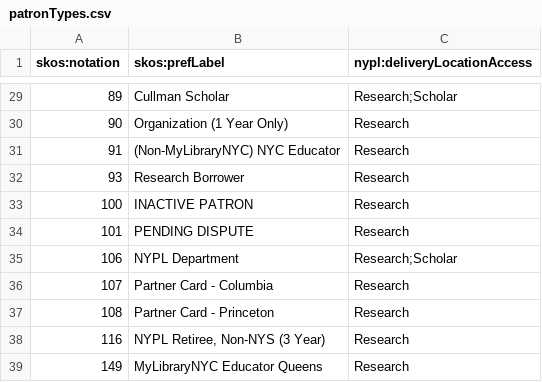
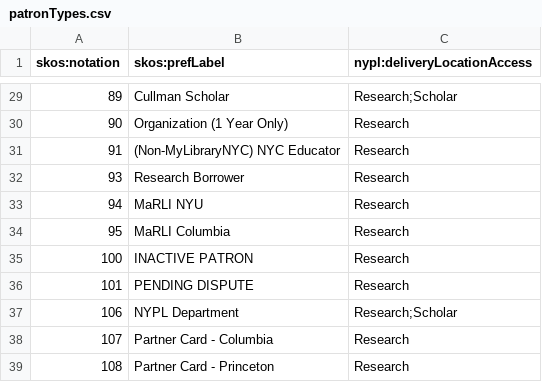
Before and after one commit to NYPL/nypl-core, a CSV file: vocabularies/csv/patronTypes.csv, drawn as a sheet; only a part is shown, gaps mark what is left out; the shorter side is filled out with more unchanged rows.

Commit message:
Add ptypes 94 and 95

```diff
--- a/vocabularies/csv/patronTypes.csv
+++ b/vocabularies/csv/patronTypes.csv
@@ -32,2 +32,4 @@ skos:notation,skos:prefLabel,nypl:deliveryLocationAccess
 93,Research Borrower,Research
+94,MaRLI NYU,Research
+95,MaRLI Columbia,Research
 100,INACTIVE PATRON,Research
```
